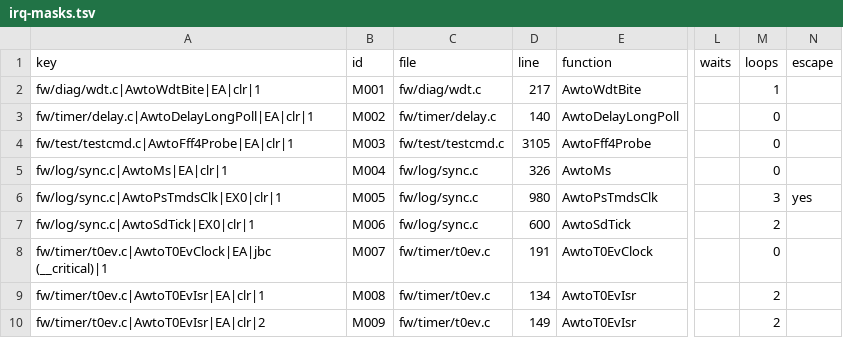
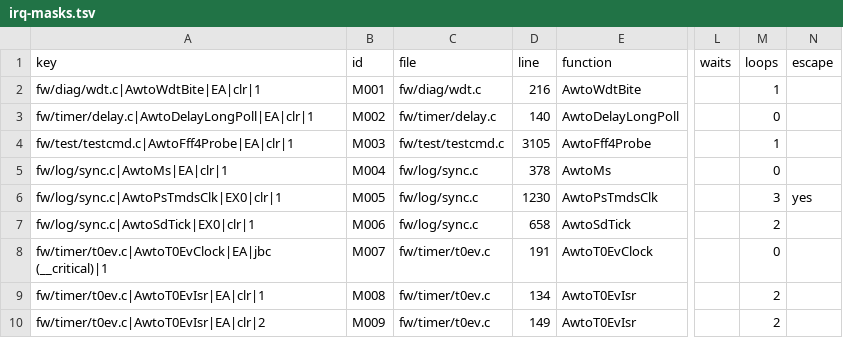
Before and after one commit to awto-au/awto-ddc, a TSV file: docs/irq-masks.tsv, drawn as a sheet; only a part is shown, gaps mark what is left out; the diff covers the shown part only; the diff names each change by its address in the sheet, - before the commit and + after, or states it on an @@ line.

```diff
--- a/docs/irq-masks.tsv
+++ b/docs/irq-masks.tsv
-D2 (line): 217
+D2 (line): 216
-M4 (loops): 0
+M4 (loops): 1
-D5 (line): 326
+D5 (line): 378
-D6 (line): 980
+D6 (line): 1230
-D7 (line): 600
+D7 (line): 658
```
Also changed, not shown: 7 edited cells elsewhere in this file, fw/awto/sync.tsv, fw/bank_layout.tsv, 26 other files.
